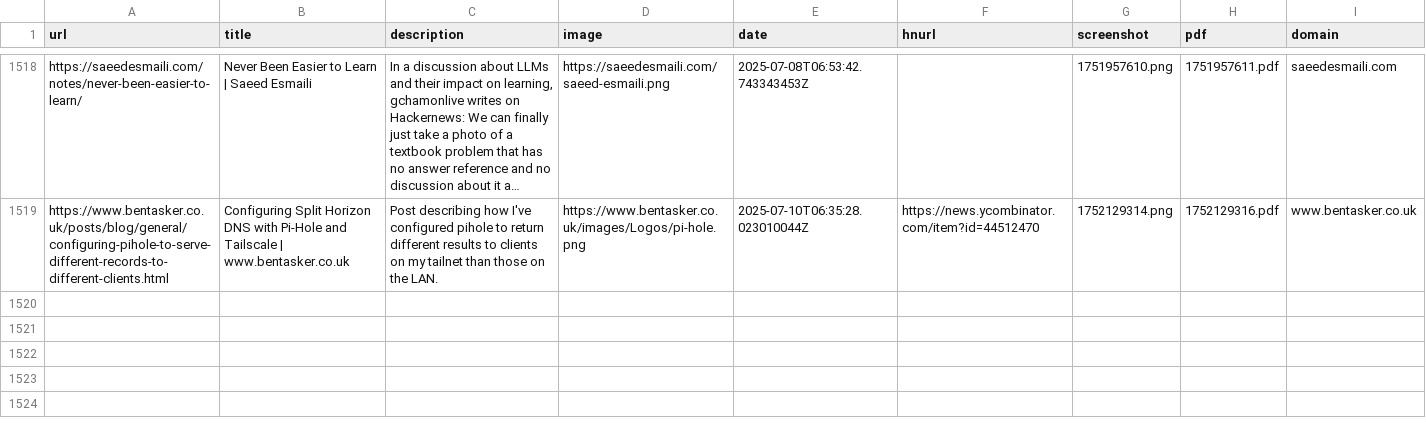
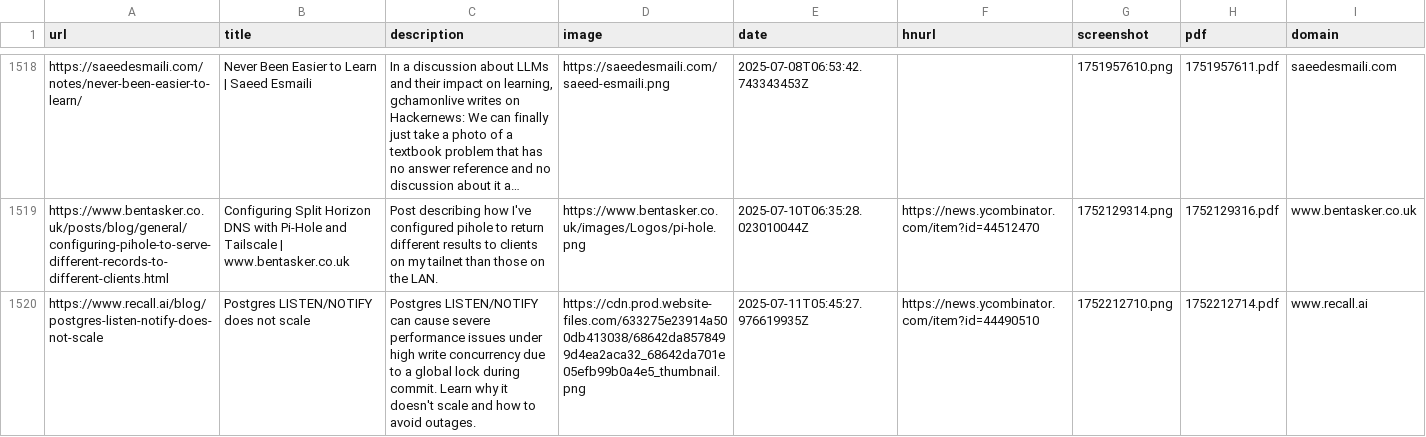
Before and after one commit to kabiraj404/readingList, a CSV file: readingList.csv, drawn as a sheet; only a part is shown, gaps mark what is left out; long unchanged cells end in …; the diff names each change by its address in the sheet, - before the commit and + after, or states it on an @@ line.

Commit message:
Automated reading list update on Fri Jul 11 05:45:28 UTC 2025

```diff
--- a/readingList.csv
+++ b/readingList.csv
+row 1520: https://www.recall.ai/blog/postgres-listen-notify-does-not-scale | Postgres LISTEN/NOTIFY does not scale | Postgres LISTEN/NOTIFY can cause severe performance issues under high write concurrency due to a global lock during commit. Learn why it doesn't scale and how to avoid outages. | https://cdn.prod.website-files.com/633275e23914a500db413038/68642da8578499d4ea2aca32_68642da701e05efb99b0a4e5_thumbnail.png | 2025-07-11T05:45:27.976619935Z | https://news.ycombinator.com/item?id=44490510 | 1752212710.png | 1752212714.pdf | www.recall.ai
```
Also changed, not shown: 2 other files.
